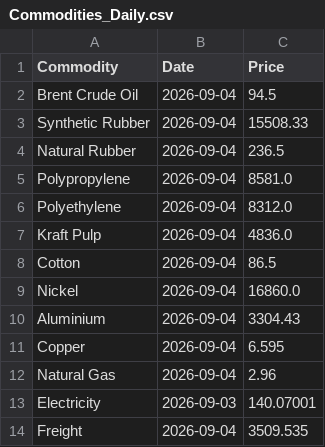
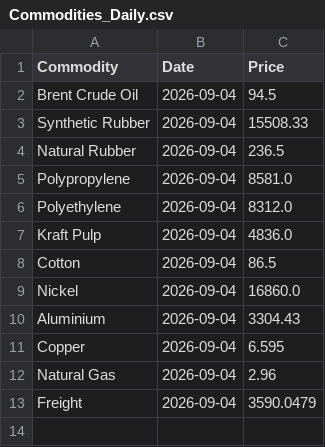
Before and after one commit to NWLPSDataReporting/commodity-tracker, a CSV file: Commodities_Daily.csv, drawn as a sheet.

```diff
--- a/Commodities_Daily.csv
+++ b/Commodities_Daily.csv
@@ -12,3 +12,2 @@ Copper,2026-09-04,6.595
 Natural Gas,2026-09-04,2.96
-Electricity,2026-09-03,140.07001
-Freight,2026-09-04,3509.535
+Freight,2026-09-04,3590.0479
```
